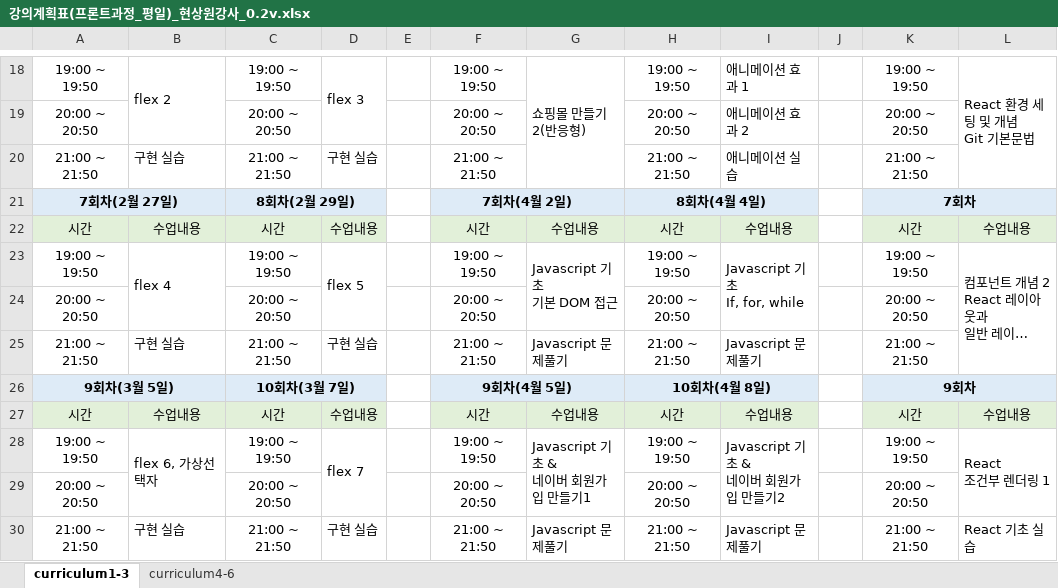
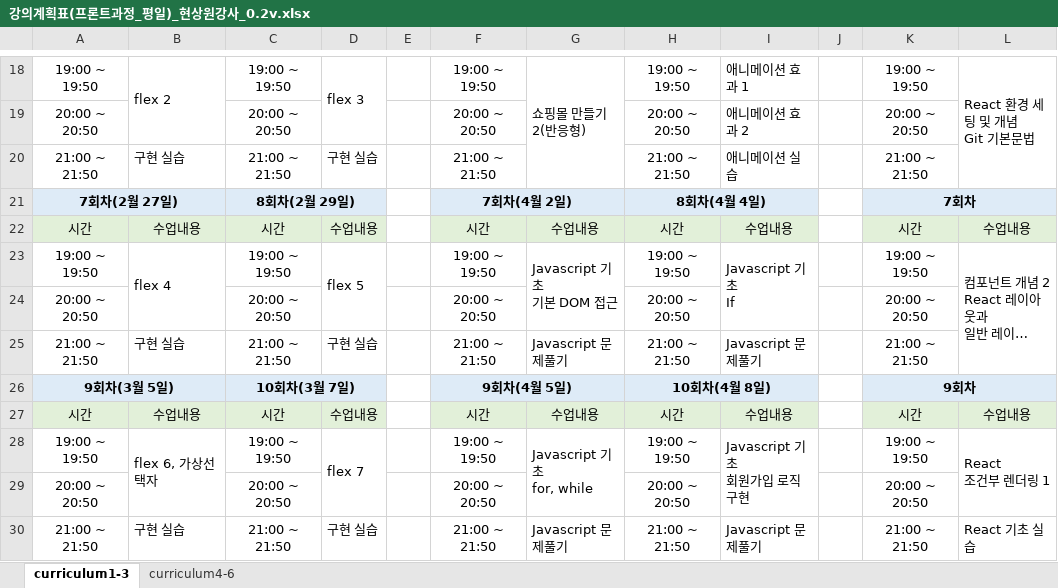
Before and after one commit to hyunsangwon/IT_KOREA_HTML, an Excel workbook: 강의계획표(프론트과정_평일)_현상원강사_0.2v.xlsx, sheet curriculum1-3, drawn as a sheet; only a part is shown, gaps mark what is left out; long unchanged cells end in …; values as stored, in another font and other column widths than the file's, no borders; ↵ is a line break in a cell; the diff names each change by its address in the sheet, - before the commit and + after, or states it on an @@ line.

```diff
--- a/강의계획표(프론트과정_평일)_현상원강사_0.2v.xlsx (sheet curriculum1-3)
+++ b/강의계획표(프론트과정_평일)_현상원강사_0.2v.xlsx (sheet curriculum1-3)
-I23: Javascript 기초 ↵ If, for, while
+I23: Javascript 기초 ↵ If
-G28: Javascript 기초 & ↵ 네이버 회원가입 만들기1
+G28: Javascript 기초 ↵ for, while
-I28: Javascript 기초 & ↵ 네이버 회원가입 만들기2
+I28: Javascript 기초 ↵ 회원가입 로직 구현
```
Also changed, not shown: 7 other files.
